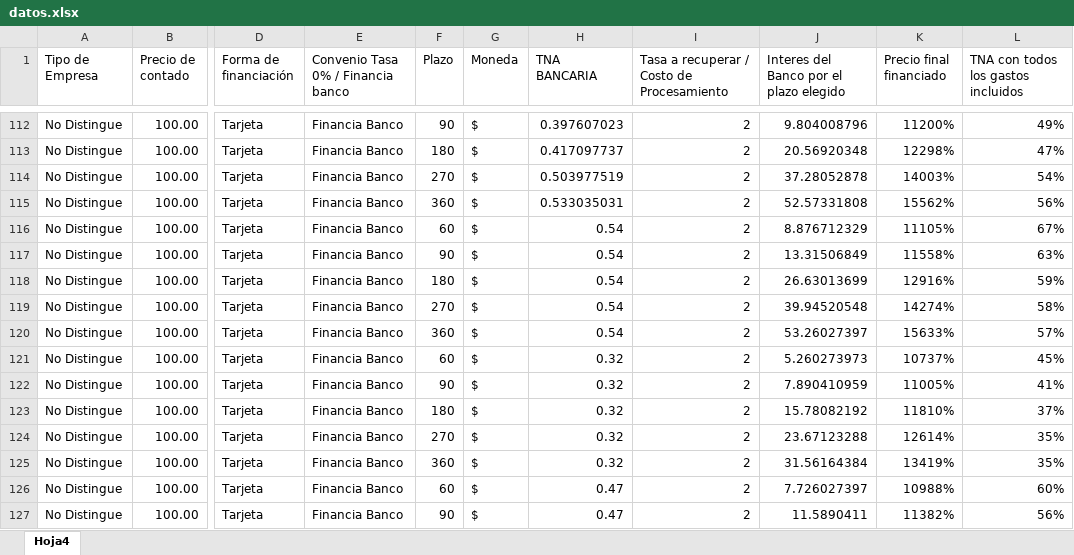
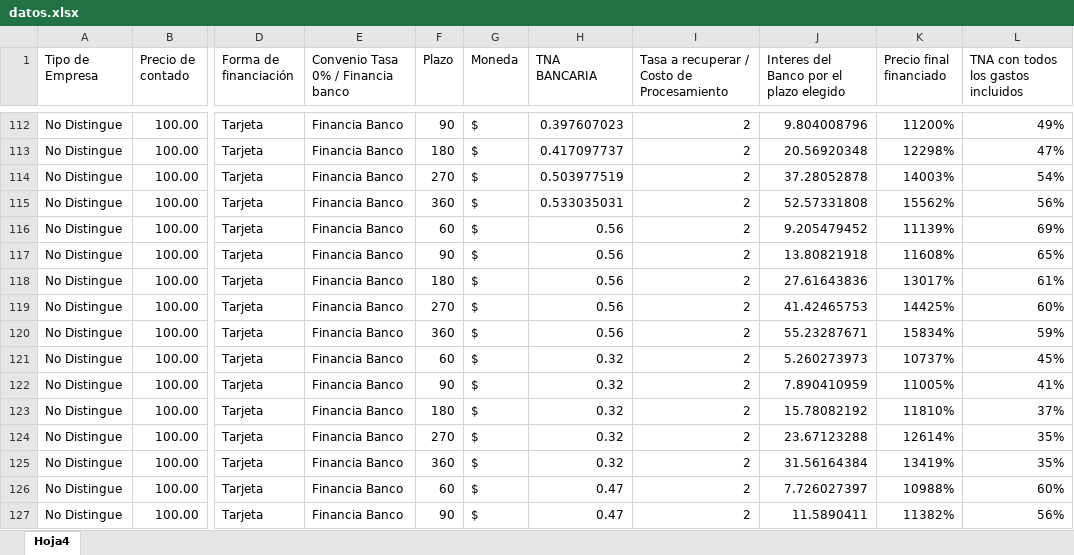
Before and after one commit to nicoacebo01/simulador, an Excel workbook: public/datos.xlsx, sheet Hoja4, drawn as a sheet; only a part is shown, gaps mark what is left out; values as stored, in another font and other column widths than the file's, no borders; the diff covers the shown part only; the diff names each change by its address in the sheet, - before the commit and + after, or states it on an @@ line.

```diff
--- a/public/datos.xlsx (sheet Hoja4)
+++ b/public/datos.xlsx (sheet Hoja4)
-H116:H120 (TNA BANCARIA): 0.54
+H116:H120 (TNA BANCARIA): 0.56
-J116: 8.876712329
+J116: 9.205479452
-K116 (Precio final financiado): 11105%
+K116 (Precio final financiado): 11139%
-L116: 67%
+L116: 69%
-J117: 13.31506849
+J117: 13.80821918
-K117 (Precio final financiado): 11558%
+K117 (Precio final financiado): 11608%
-L117: 63%
+L117: 65%
-J118: 26.63013699
+J118: 27.61643836
-K118 (Precio final financiado): 12916%
+K118 (Precio final financiado): 13017%
-L118: 59%
+L118: 61%
-J119: 39.94520548
+J119: 41.42465753
-K119 (Precio final financiado): 14274%
+K119 (Precio final financiado): 14425%
-L119: 58%
+L119: 60%
-J120: 53.26027397
+J120: 55.23287671
-K120 (Precio final financiado): 15633%
+K120 (Precio final financiado): 15834%
-L120: 57%
+L120: 59%
```
Also changed, not shown: 60 edited cells elsewhere in this sheet.
